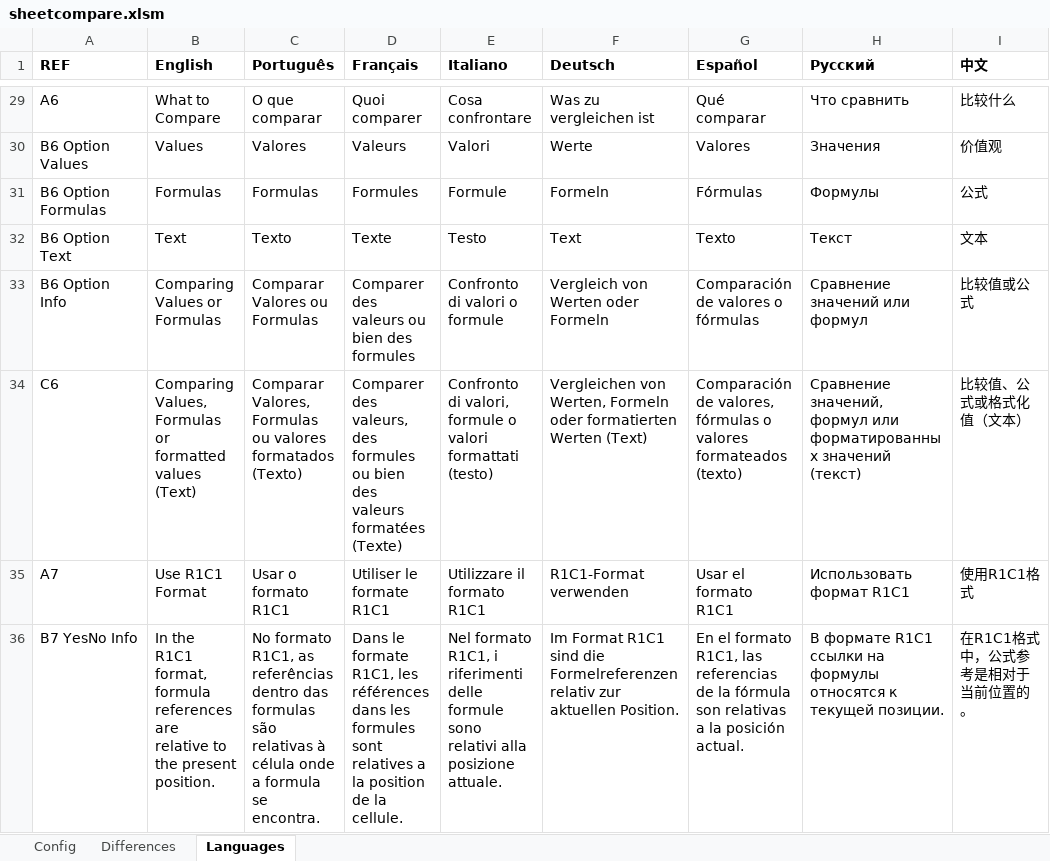
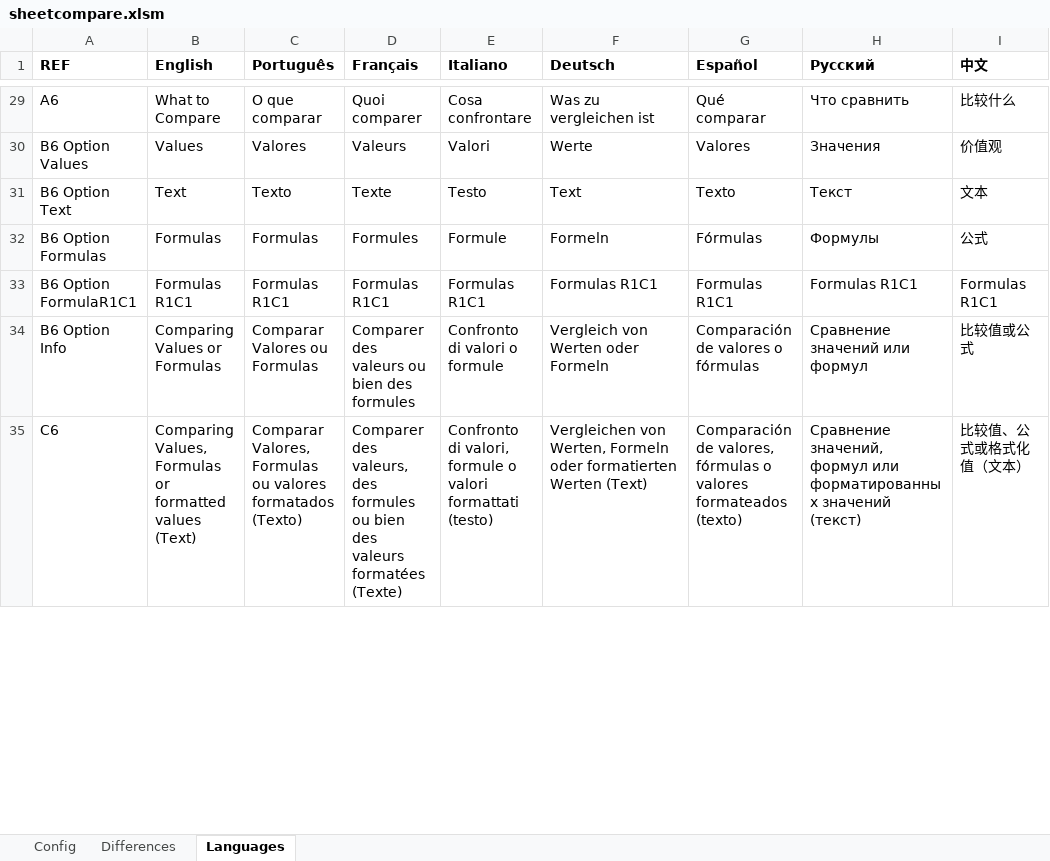
Before and after one commit to nunobrum/ExcelComparator, an Excel workbook: sheetcompare.xlsm, sheet Languages, drawn as a sheet; only a part is shown, gaps mark what is left out; values as stored, in another font and other column widths than the file's, no borders; removed rows and columns are numbered as before the commit, all else as after; the diff covers the shown part only; the diff names each change by its address in the sheet, - before the commit and + after, or states it on an @@ line.

Commit message:
Merging the compare Formulas with R1C1 format into an unique list.

```diff
--- a/sheetcompare.xlsm (sheet Languages)
+++ b/sheetcompare.xlsm (sheet Languages)
@@ row 32 moved to row 31: B6 Option Text @@
+row 33: B6 Option FormulaR1C1 | Formulas R1C1 | Formulas R1C1 | Formulas R1C1 | Formulas R1C1 | Formulas R1C1 | Formulas R1C1 | Formulas R1C1 | Formulas R1C1
-row 35: A7 | Use R1C1 Format | Usar o formato R1C1 | Utiliser le formate R1C1 | Utilizzare il formato R1C1 | R1C1-Format verwenden | Usar el formato R1C1 | Использовать формат R1C1 | 使用R1C1格式
-row 36: B7 YesNo Info | In the R1C1 format, formula references are relative to the present position. | No formato R1C1, as referências dentro das formulas são relativas à célula onde a formula se encontra. | Dans le formate R1C1, les références dans les formules sont relatives a la position de la cellule. | Nel formato R1C1, i riferimenti delle formule sono relativi alla posizione attuale. | Im Format R1C1 sind die Formelreferenzen relativ zur aktuellen Position. | En el formato R1C1, las referencias de la fórmula son relativas a la posición actual. | В формате R1C1 ссылки на формулы относятся к текущей позиции. | 在R1C1格式中，公式参考是相对于当前位置的。
```
Also changed, not shown: 6 added rows, 7 removed rows and 33 edited cells elsewhere in this sheet, sheet Config, charts or pictures, 1 other file.
